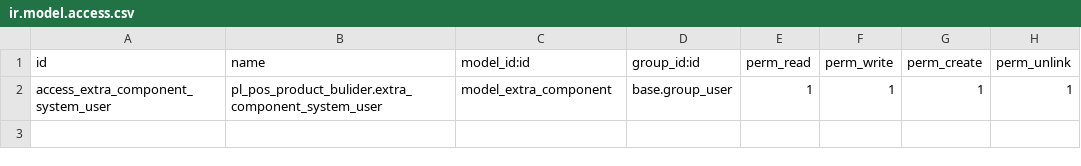
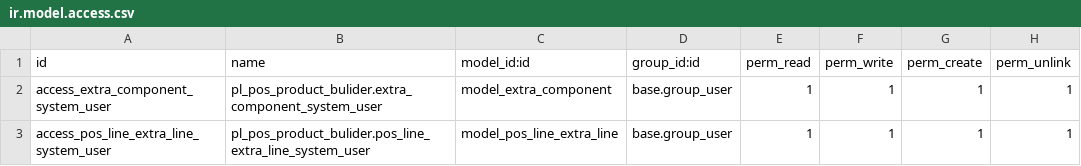
Before and after one commit to ahmedAtef-Mo/lychee, a CSV file: addons/pl_pos_product_bulider/security/ir.model.access.csv, drawn as a sheet.

```diff
--- a/addons/pl_pos_product_bulider/security/ir.model.access.csv
+++ b/addons/pl_pos_product_bulider/security/ir.model.access.csv
@@ -2 +2,2 @@ id,name,model_id:id,group_id:id,perm_read,perm_write,perm_create,perm_unlink
 access_extra_component_system_user,pl_pos_product_bulider.extra_component_system_user,model_extra_component,base.group_user,1,1,1,1
+access_pos_line_extra_line_system_user,pl_pos_product_bulider.pos_line_extra_line_system_user,model_pos_line_extra_line,base.group_user,1,1,1,1
```
Also changed, not shown: 12 other files.
